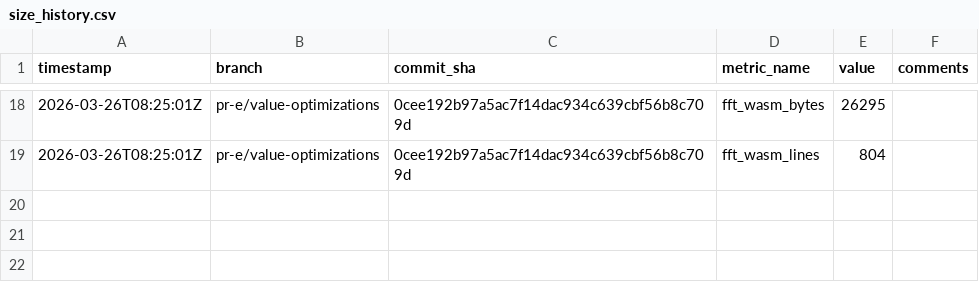
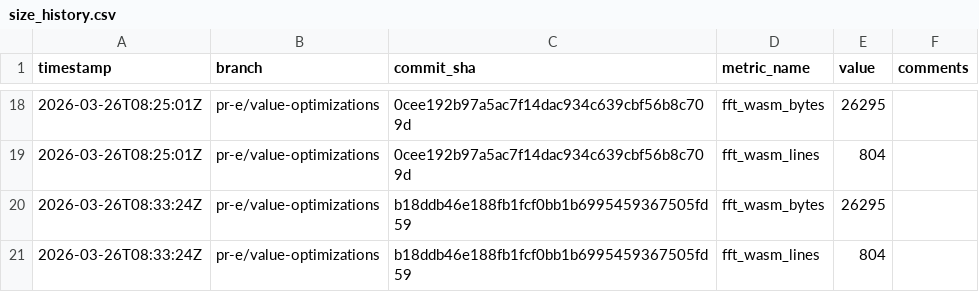
Before and after one commit to arnoox/herkos, a CSV file: size_history.csv, drawn as a sheet; only a part is shown, gaps mark what is left out.

Commit message:
metrics: file size for b18ddb46e188

```diff
--- a/size_history.csv
+++ b/size_history.csv
@@ -19 +19,3 @@ timestamp,branch,commit_sha,metric_name,value,comments
 2026-03-26T08:25:01Z,pr-e/value-optimizations,0cee192b97a5ac7f14dac934c639cbf56b8c709d,fft_wasm_lines,804,
+2026-03-26T08:33:24Z,pr-e/value-optimizations,b18ddb46e188fb1fcf0bb1b6995459367505fd59,fft_wasm_bytes,26295,
+2026-03-26T08:33:24Z,pr-e/value-optimizations,b18ddb46e188fb1fcf0bb1b6995459367505fd59,fft_wasm_lines,804,
```
